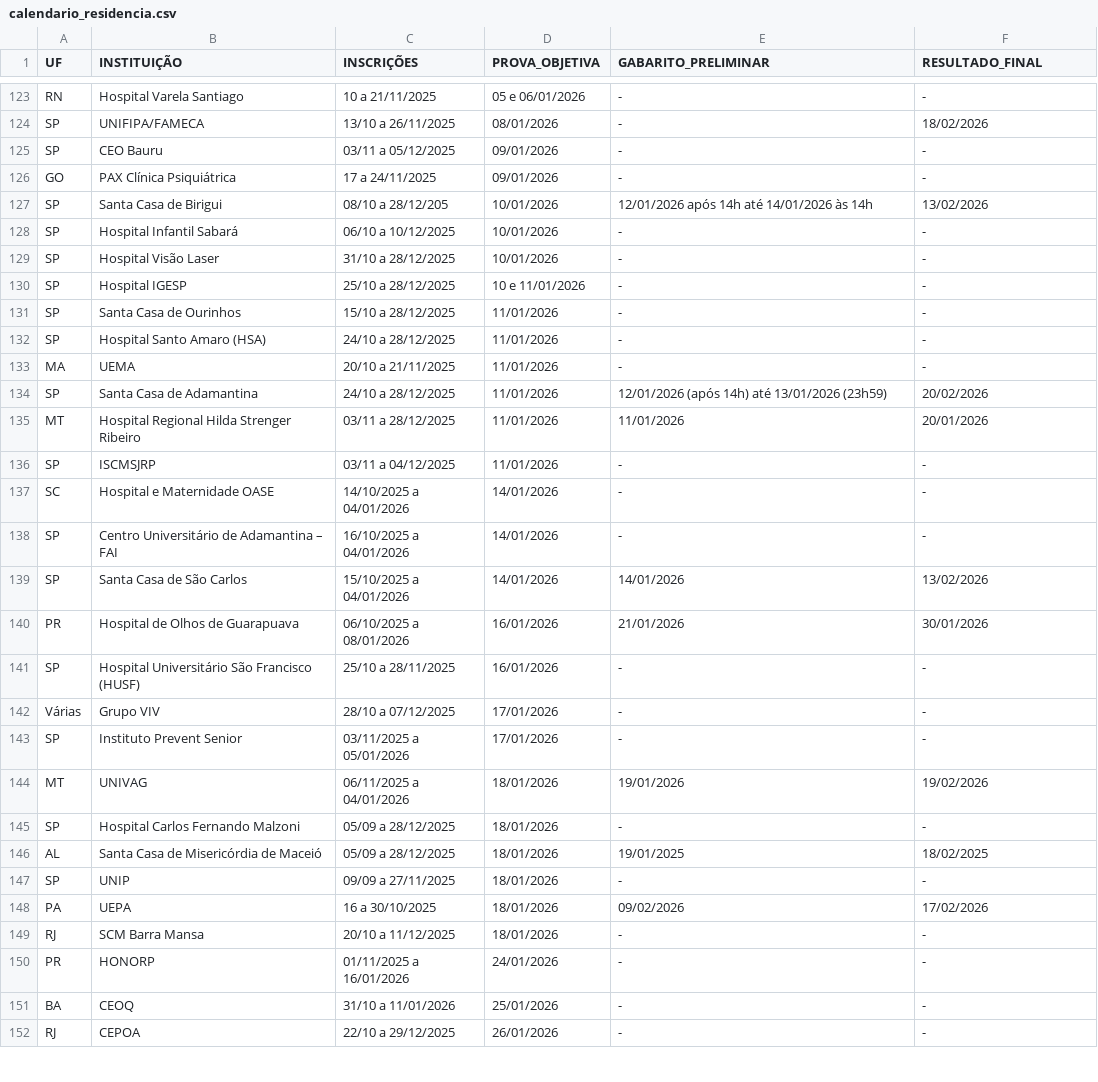
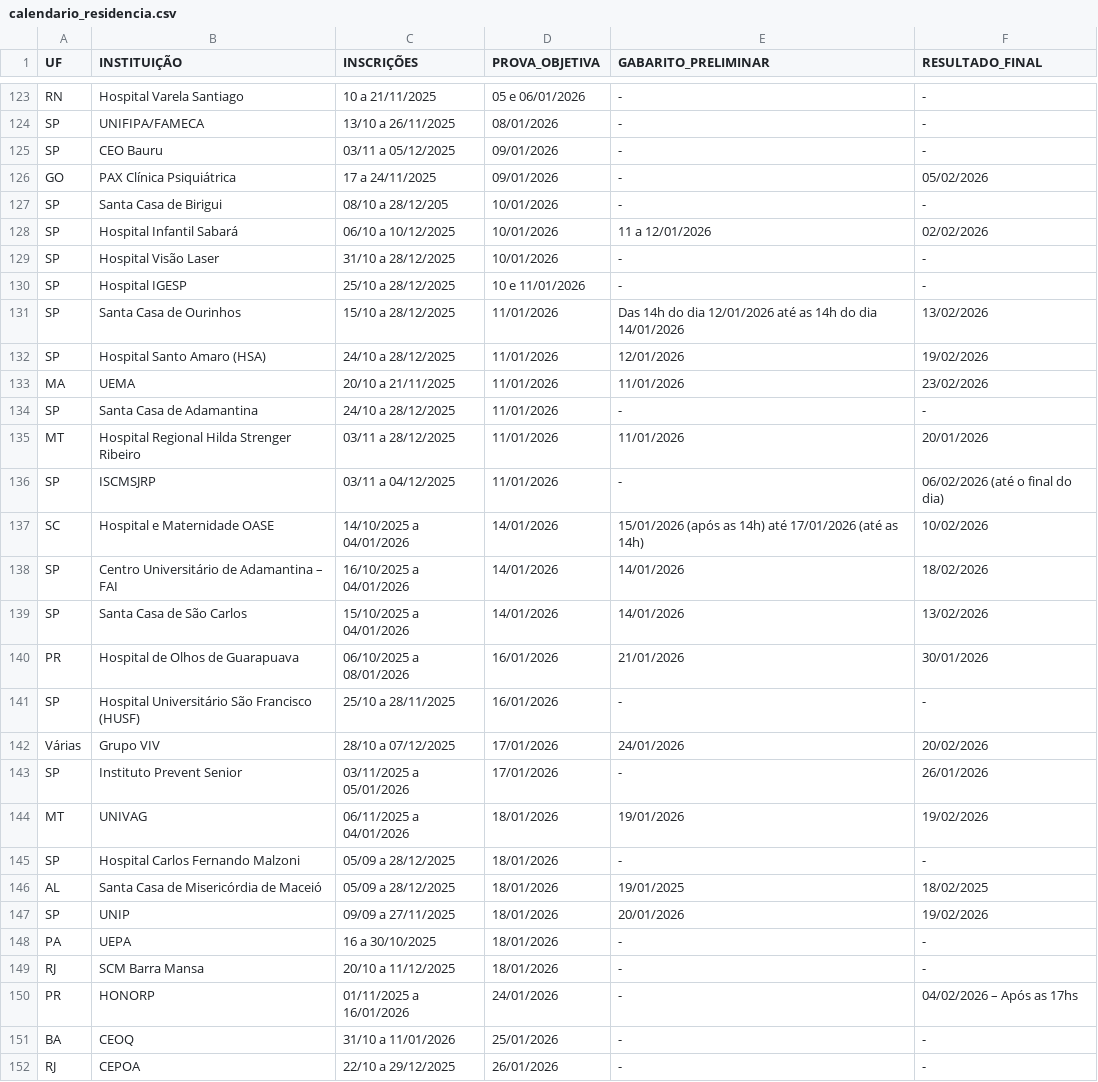
Before and after one commit to cadeteafya/calendario-provas, a CSV file: data/calendario_residencia.csv, drawn as a sheet; only a part is shown, gaps mark what is left out; the diff covers the shown part only; the diff names each change by its address in the sheet, - before the commit and + after, or states it on an @@ line.

```diff
--- a/data/calendario_residencia.csv
+++ b/data/calendario_residencia.csv
-F124 (RESULTADO_FINAL): 18/02/2026
+F124 (RESULTADO_FINAL): -
-F126 (RESULTADO_FINAL): -
+F126 (RESULTADO_FINAL): 05/02/2026
-E127 (GABARITO_PRELIMINAR): 12/01/2026 após 14h até 14/01/2026 às 14h
+E127 (GABARITO_PRELIMINAR): -
-F127 (RESULTADO_FINAL): 13/02/2026
+F127 (RESULTADO_FINAL): -
-E128 (GABARITO_PRELIMINAR): -
+E128 (GABARITO_PRELIMINAR): 11 a 12/01/2026
-F128 (RESULTADO_FINAL): -
+F128 (RESULTADO_FINAL): 02/02/2026
-E131 (GABARITO_PRELIMINAR): -
+E131 (GABARITO_PRELIMINAR): Das 14h do dia 12/01/2026 até as 14h do dia 14/01/2026
-F131 (RESULTADO_FINAL): -
+F131 (RESULTADO_FINAL): 13/02/2026
-E132 (GABARITO_PRELIMINAR): -
+E132 (GABARITO_PRELIMINAR): 12/01/2026
-F132 (RESULTADO_FINAL): -
+F132 (RESULTADO_FINAL): 19/02/2026
-E133 (GABARITO_PRELIMINAR): -
+E133 (GABARITO_PRELIMINAR): 11/01/2026
-F133 (RESULTADO_FINAL): -
+F133 (RESULTADO_FINAL): 23/02/2026
-E134 (GABARITO_PRELIMINAR): 12/01/2026 (após 14h) até 13/01/2026 (23h59)
+E134 (GABARITO_PRELIMINAR): -
-F134 (RESULTADO_FINAL): 20/02/2026
+F134 (RESULTADO_FINAL): -
-F136 (RESULTADO_FINAL): -
+F136 (RESULTADO_FINAL): 06/02/2026 (até o final do dia)
-E137 (GABARITO_PRELIMINAR): -
+E137 (GABARITO_PRELIMINAR): 15/01/2026 (após as 14h) até 17/01/2026 (até as 14h)
-F137 (RESULTADO_FINAL): -
+F137 (RESULTADO_FINAL): 10/02/2026
-E138 (GABARITO_PRELIMINAR): -
+E138 (GABARITO_PRELIMINAR): 14/01/2026
-F138 (RESULTADO_FINAL): -
+F138 (RESULTADO_FINAL): 18/02/2026
-E142 (GABARITO_PRELIMINAR): -
+E142 (GABARITO_PRELIMINAR): 24/01/2026
-F142 (RESULTADO_FINAL): -
+F142 (RESULTADO_FINAL): 20/02/2026
-F143 (RESULTADO_FINAL): -
+F143 (RESULTADO_FINAL): 26/01/2026
-E147 (GABARITO_PRELIMINAR): -
+E147 (GABARITO_PRELIMINAR): 20/01/2026
-F147 (RESULTADO_FINAL): -
+F147 (RESULTADO_FINAL): 19/02/2026
-E148 (GABARITO_PRELIMINAR): 09/02/2026
+E148 (GABARITO_PRELIMINAR): -
-F148 (RESULTADO_FINAL): 17/02/2026
+F148 (RESULTADO_FINAL): -
-F150 (RESULTADO_FINAL): -
+F150 (RESULTADO_FINAL): 04/02/2026 – Após as 17hs
```
Also changed, not shown: 89 edited cells elsewhere in this file, 2 other files.
